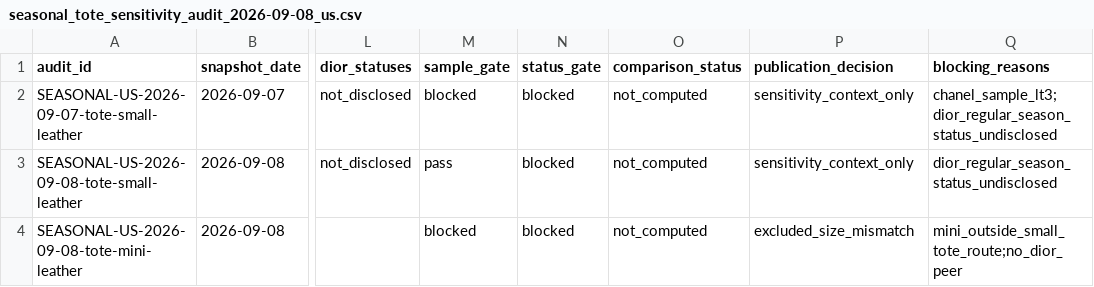
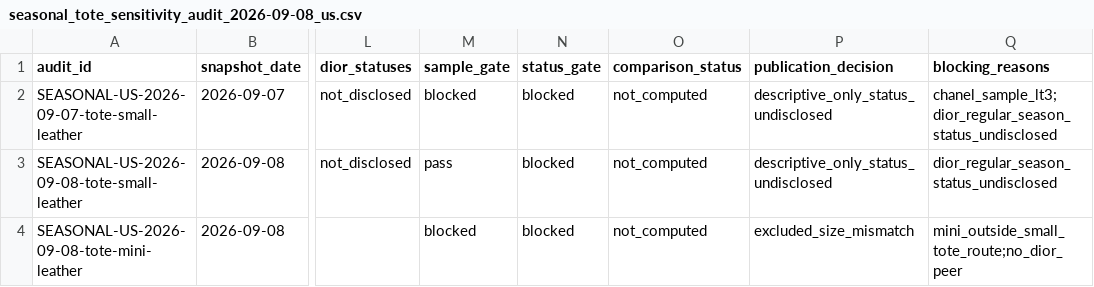
Before and after one commit to gabriel232ch/luxury-handbag-price-architecture, a CSV file: research_r1/outputs/seasonal_tote_sensitivity_audit_2026-09-08_us.csv, drawn as a sheet; only a part is shown, gaps mark what is left out; the diff names each change by its address in the sheet, - before the commit and + after, or states it on an @@ line.

Commit message:
Close Dior seasonal status as undisclosed

```diff
--- a/research_r1/outputs/seasonal_tote_sensitivity_audit_2026-09-08_us.csv
+++ b/research_r1/outputs/seasonal_tote_sensitivity_audit_2026-09-08_us.csv
-P2:P3 (publication_decision): sensitivity_context_only
+P2:P3 (publication_decision): descriptive_only_status_undisclosed
```
Also changed, not shown: 6 other files.
